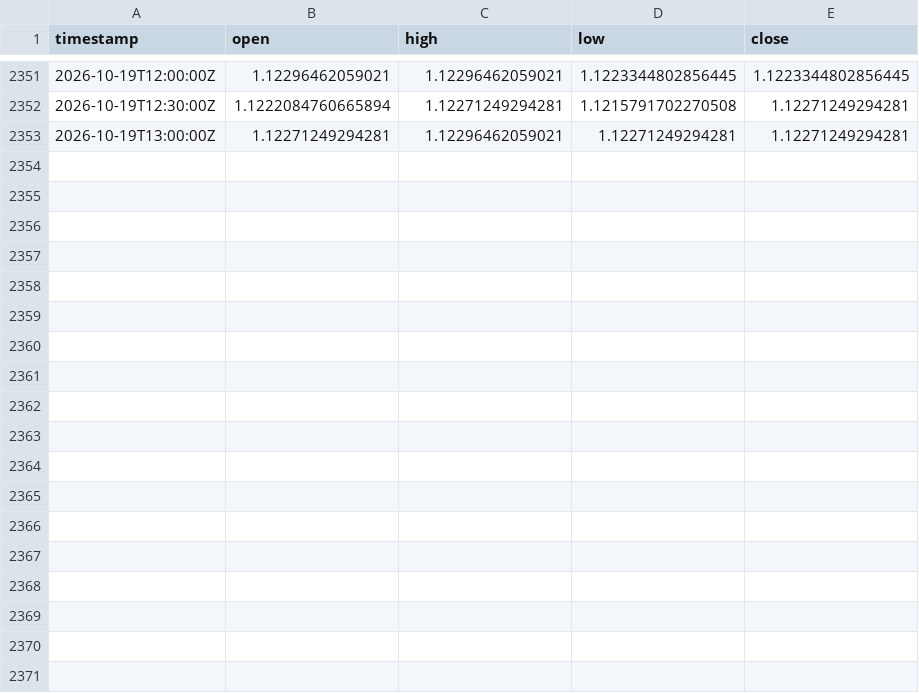
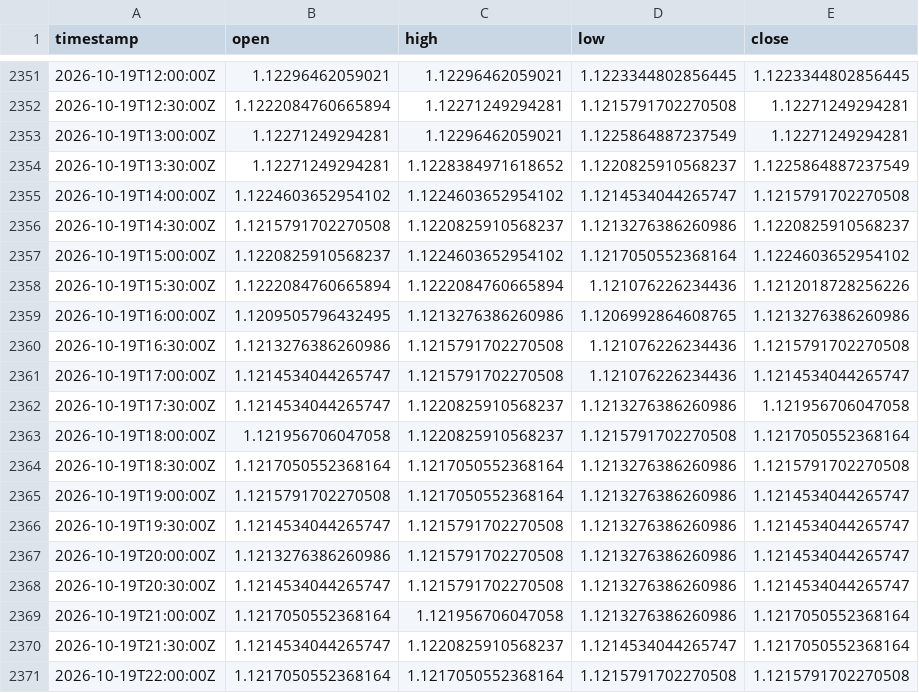
Before and after one commit to robelabraham1219-cmyk/institutional-trading-dashboard, a CSV file: data/EURUSD=X_30m.csv, drawn as a sheet; only a part is shown, gaps mark what is left out.

```diff
--- a/data/EURUSD=X_30m.csv
+++ b/data/EURUSD=X_30m.csv
@@ -2352,2 +2352,20 @@ timestamp,open,high,low,close
 2026-10-19T12:30:00Z,1.1222084760665894,1.12271249294281,1.1215791702270508,1.12271249294281
-2026-10-19T13:00:00Z,1.12271249294281,1.12296462059021,1.12271249294281,1.12271249294281
+2026-10-19T13:00:00Z,1.12271249294281,1.12296462059021,1.1225864887237549,1.12271249294281
+2026-10-19T13:30:00Z,1.12271249294281,1.1228384971618652,1.1220825910568237,1.1225864887237549
+2026-10-19T14:00:00Z,1.1224603652954102,1.1224603652954102,1.1214534044265747,1.1215791702270508
+2026-10-19T14:30:00Z,1.1215791702270508,1.1220825910568237,1.1213276386260986,1.1220825910568237
+2026-10-19T15:00:00Z,1.1220825910568237,1.1224603652954102,1.1217050552368164,1.1224603652954102
+2026-10-19T15:30:00Z,1.1222084760665894,1.1222084760665894,1.121076226234436,1.1212018728256226
+2026-10-19T16:00:00Z,1.1209505796432495,1.1213276386260986,1.1206992864608765,1.1213276386260986
+2026-10-19T16:30:00Z,1.1213276386260986,1.1215791702270508,1.121076226234436,1.1215791702270508
+2026-10-19T17:00:00Z,1.1214534044265747,1.1215791702270508,1.121076226234436,1.1214534044265747
+2026-10-19T17:30:00Z,1.1214534044265747,1.1220825910568237,1.1213276386260986,1.121956706047058
+2026-10-19T18:00:00Z,1.121956706047058,1.1220825910568237,1.1215791702270508,1.1217050552368164
+2026-10-19T18:30:00Z,1.1217050552368164,1.1217050552368164,1.1213276386260986,1.1215791702270508
+2026-10-19T19:00:00Z,1.1215791702270508,1.1217050552368164,1.1213276386260986,1.1214534044265747
+2026-10-19T19:30:00Z,1.1214534044265747,1.1215791702270508,1.1213276386260986,1.1214534044265747
+2026-10-19T20:00:00Z,1.1213276386260986,1.1215791702270508,1.1213276386260986,1.1214534044265747
+2026-10-19T20:30:00Z,1.1214534044265747,1.1215791702270508,1.1213276386260986,1.1214534044265747
+2026-10-19T21:00:00Z,1.1217050552368164,1.121956706047058,1.1213276386260986,1.1217050552368164
+2026-10-19T21:30:00Z,1.1214534044265747,1.1220825910568237,1.1214534044265747,1.1217050552368164
+2026-10-19T22:00:00Z,1.1217050552368164,1.1217050552368164,1.1215791702270508,1.1215791702270508
```
Also changed, not shown: data/DX-Y.NYB_30m.csv, data/GBPUSD=X_30m.csv, 11 other files.
